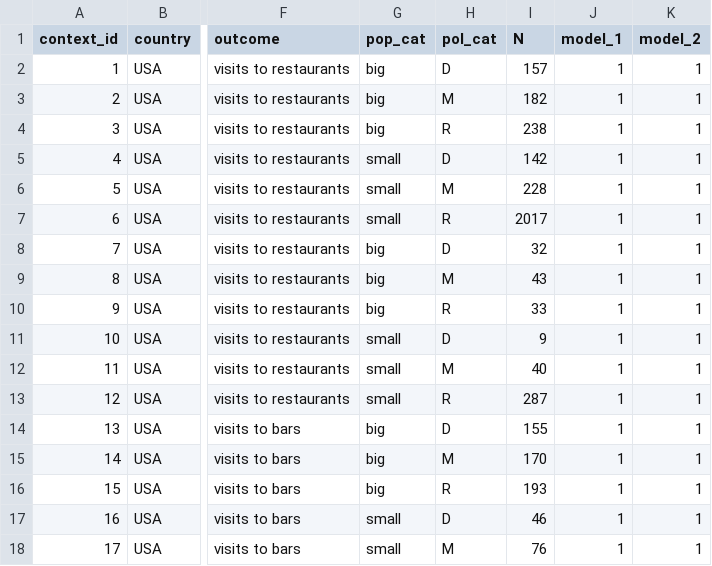
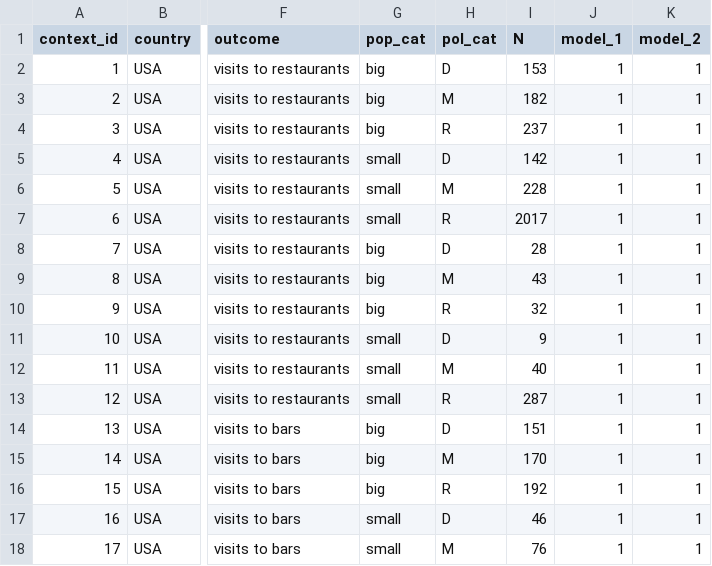
Before and after one commit to ecastro-uw/simulate-pipeline, a CSV file: config_files/context_lookup_inv1_0510.csv, drawn as a sheet; only a part is shown, gaps mark what is left out; the diff names each change by its address in the sheet, - before the commit and + after, or states it on an @@ line.

```diff
--- a/config_files/context_lookup_inv1_0510.csv
+++ b/config_files/context_lookup_inv1_0510.csv
-I2 (N): 157
+I2 (N): 153
-I4 (N): 238
+I4 (N): 237
-I8 (N): 32
+I8 (N): 28
-I10 (N): 33
+I10 (N): 32
-I14 (N): 155
+I14 (N): 151
-I16 (N): 193
+I16 (N): 192
```
Also changed, not shown: config_files/locs_by_context_inv1_0510.csv.
